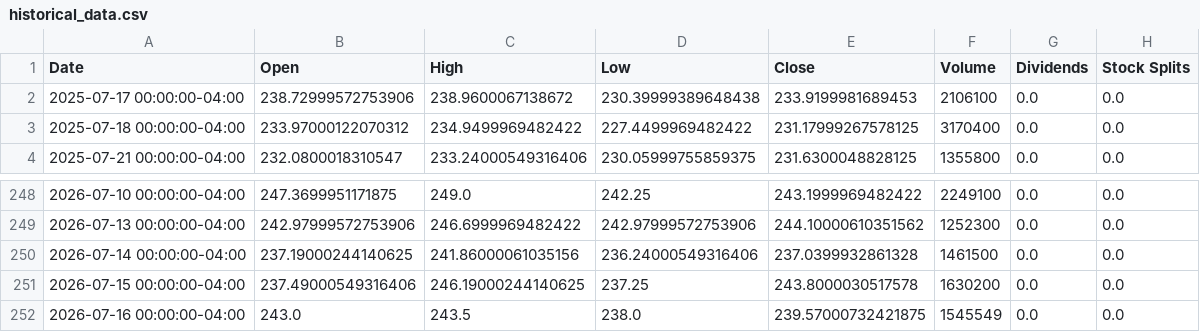
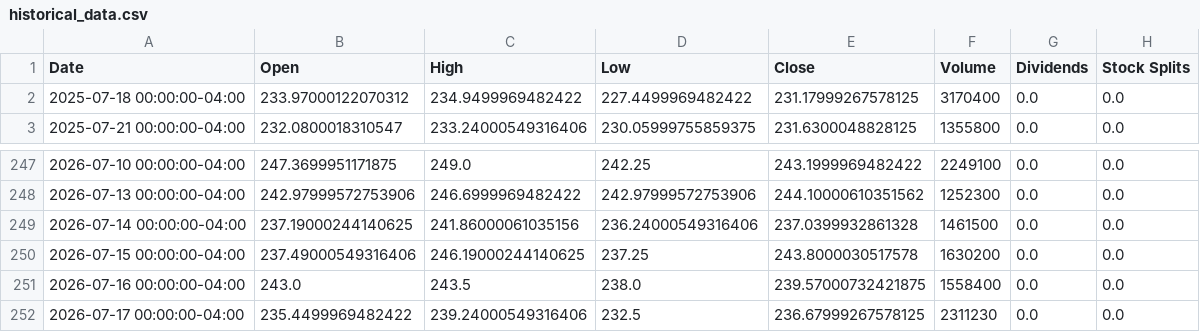
Before and after one commit to researchersec/reimagined-broccoli, a CSV file: historical_data.csv, drawn as a sheet; only a part is shown, gaps mark what is left out.

```diff
--- a/historical_data.csv
+++ b/historical_data.csv
@@ -1,3 +1,2 @@
 Date,Open,High,Low,Close,Volume,Dividends,Stock Splits
-2025-07-17 00:00:00-04:00,238.72999572753906,238.9600067138672,230.39999389648438,233.9199981689453,2106100,0.0,0.0
 2025-07-18 00:00:00-04:00,233.97000122070312,234.9499969482422,227.4499969482422,231.17999267578125,3170400,0.0,0.0
@@ -251,2 +250,3 @@ Date,Open,High,Low,Close,Volume,Dividends,Stock Splits
 2026-07-15 00:00:00-04:00,237.49000549316406,246.19000244140625,237.25,243.8000030517578,1630200,0.0,0.0
-2026-07-16 00:00:00-04:00,243.0,243.5,238.0,239.57000732421875,1545549,0.0,0.0
+2026-07-16 00:00:00-04:00,243.0,243.5,238.0,239.57000732421875,1558400,0.0,0.0
+2026-07-17 00:00:00-04:00,235.4499969482422,239.24000549316406,232.5,236.67999267578125,2311230,0.0,0.0
```
Also changed, not shown: 1 other file.
